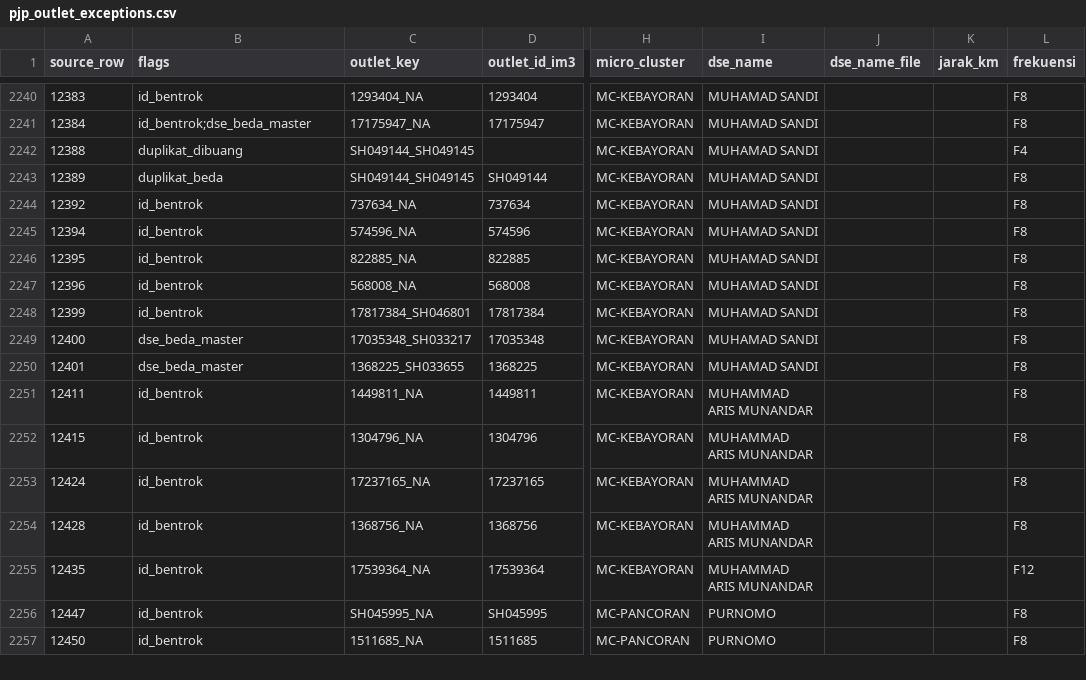
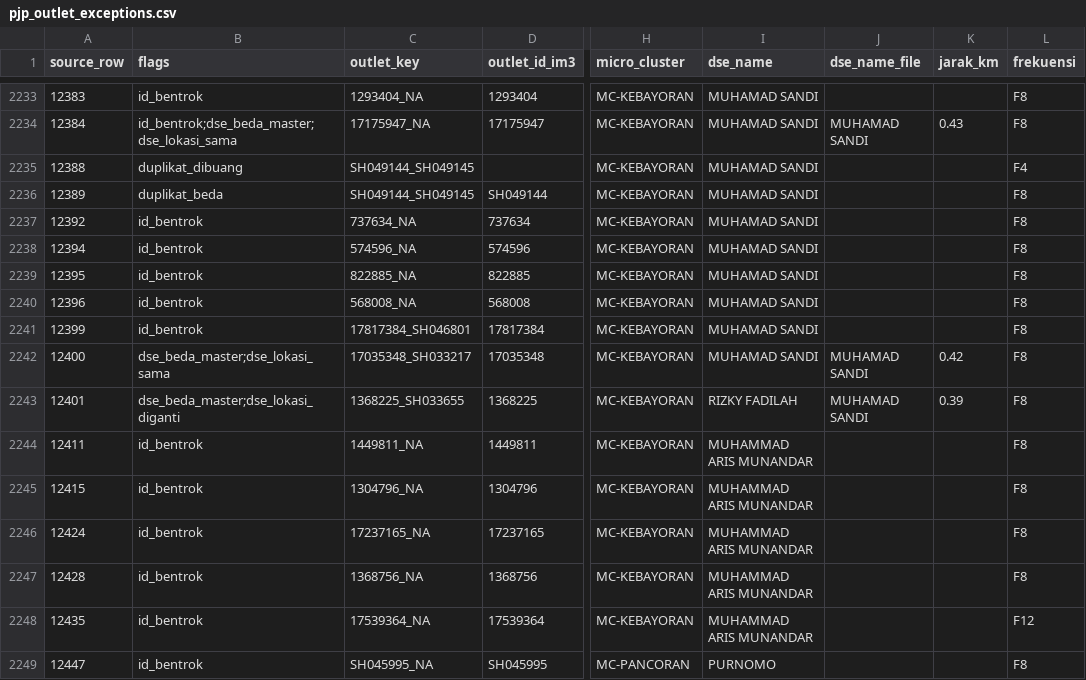
Before and after one commit to shatya-fram/supply-demand-monitoring, a CSV file: data/catalogues/pjp_outlet_exceptions.csv, drawn as a sheet; only a part is shown, gaps mark what is left out; the shorter side is filled out with more unchanged rows; addresses are those after the commit; the diff covers the shown part only; the diff names each change by its address in the sheet, - before the commit and + after, or states it on an @@ line.

```diff
--- a/data/catalogues/pjp_outlet_exceptions.csv
+++ b/data/catalogues/pjp_outlet_exceptions.csv
-B2234 (flags): id_bentrok;dse_beda_master
+B2234 (flags): id_bentrok;dse_beda_master;dse_lokasi_sama
-J2234 (dse_name_file): (empty)
+J2234 (dse_name_file): MUHAMAD SANDI
-K2234 (jarak_km): (empty)
+K2234 (jarak_km): 0.43
-B2242 (flags): dse_beda_master
+B2242 (flags): dse_beda_master;dse_lokasi_sama
-J2242:J2243 (dse_name_file): (empty)
+J2242:J2243 (dse_name_file): MUHAMAD SANDI
-K2242 (jarak_km): (empty)
+K2242 (jarak_km): 0.42
-B2243 (flags): dse_beda_master
+B2243 (flags): dse_beda_master;dse_lokasi_diganti
-I2243 (dse_name): MUHAMAD SANDI
+I2243 (dse_name): RIZKY FADILAH
-K2243 (jarak_km): (empty)
+K2243 (jarak_km): 0.39
```
Also changed, not shown: 7 removed rows and 26 edited cells elsewhere in this file, data/catalogues/kro_outlet_catalogue.csv, data/catalogues/nonpjp_tx_flags.csv, 31 other files.
